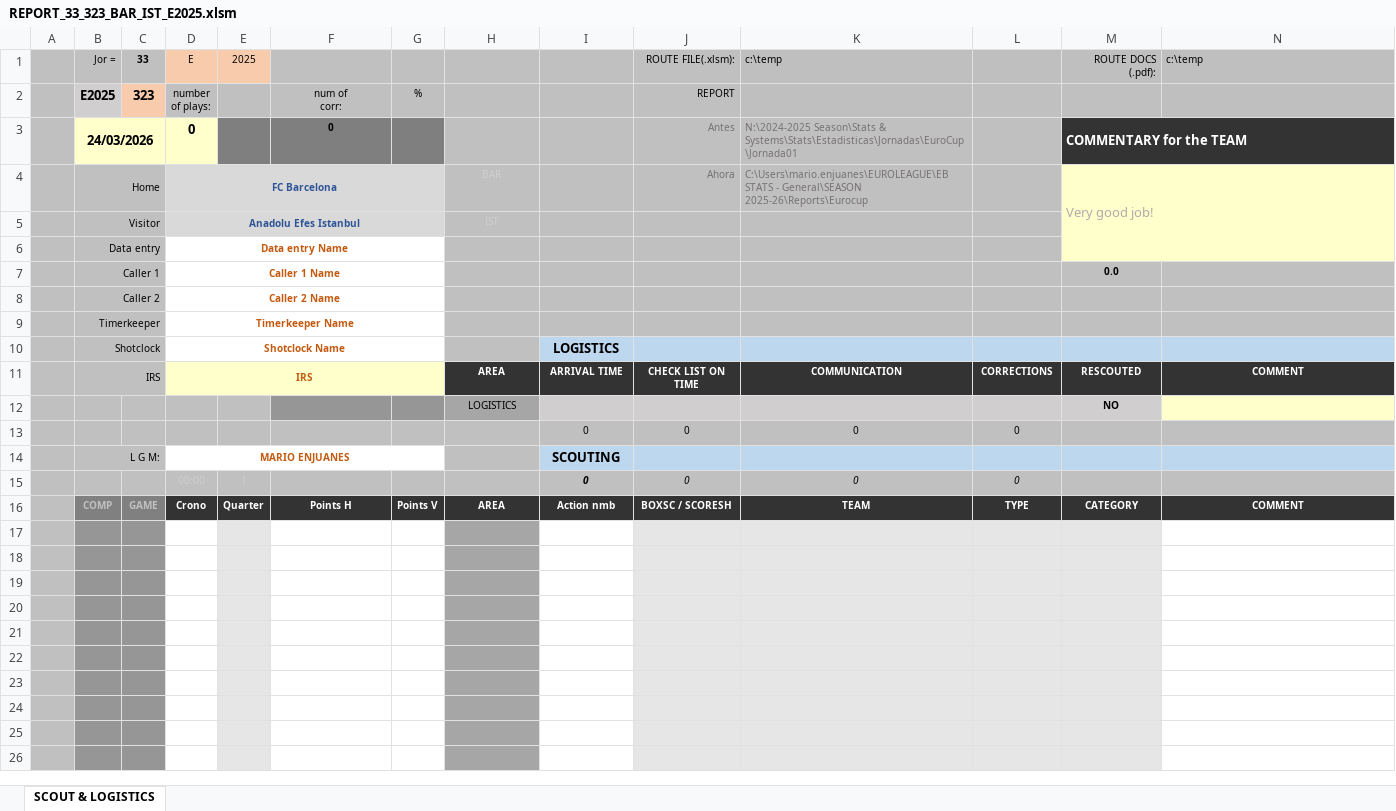
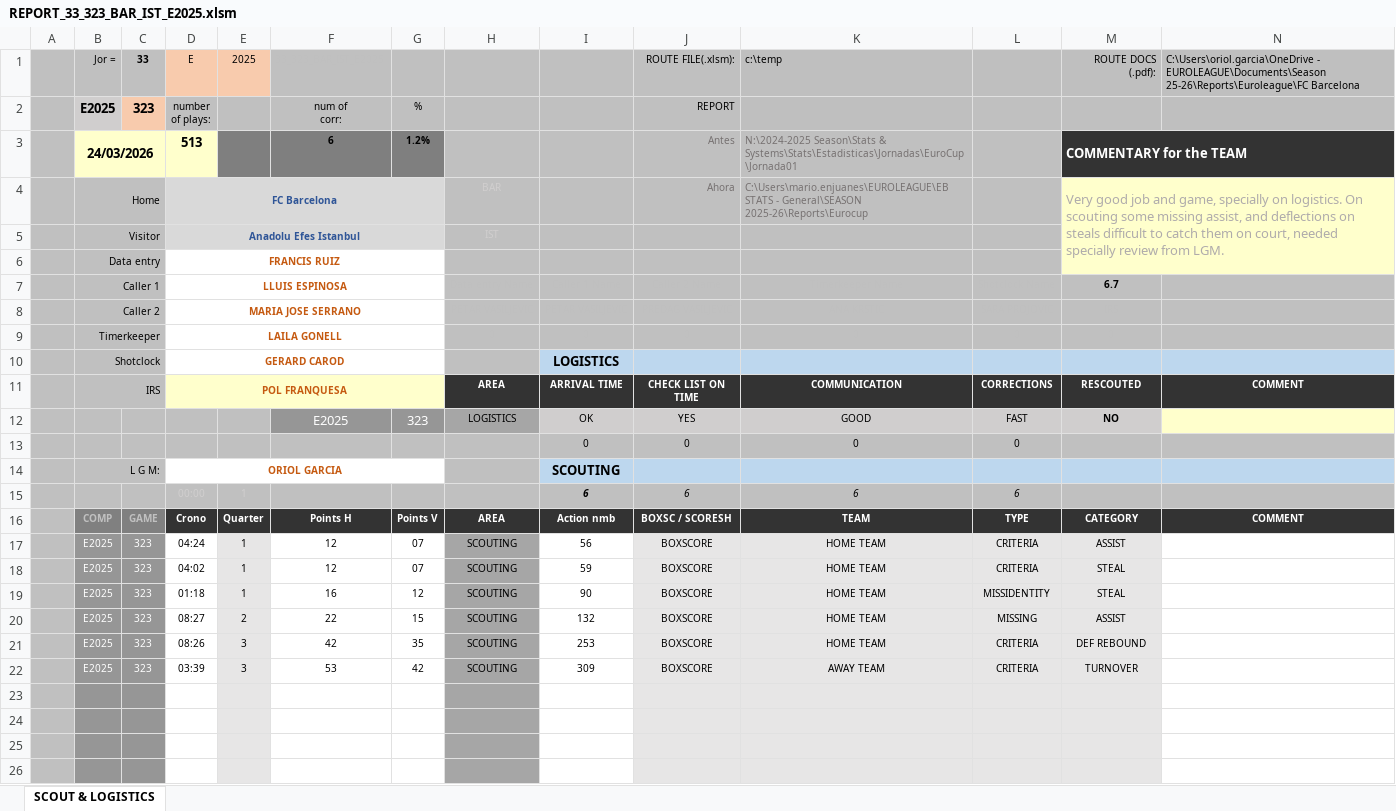
Before and after one commit to elvepo029/reports-automation, an Excel workbook: excels/REPORT_33_323_BAR_IST_E2025.xlsm, sheet SCOUT & LOGISTICS, drawn as a sheet; only a part is shown; values as stored, in another font and other column widths than the file's, no borders; charts and pictures and conditional formats not drawn; removed rows and columns are numbered as before the commit, all else as after; the diff names each change by its address in the sheet, - before the commit and + after, or states it on an @@ line.

```diff
--- a/excels/REPORT_33_323_BAR_IST_E2025.xlsm (sheet SCOUT & LOGISTICS)
+++ b/excels/REPORT_33_323_BAR_IST_E2025.xlsm (sheet SCOUT & LOGISTICS)
-N1: c:\temp
+N1: C:\Users\oriol.garcia\OneDrive - EUROLEAGUE\Documents\Season 25-26\Reports\Euroleague\FC Barcelona
-D3: 0
+D3: 513
-F3: 0
+F3: 6
-G3: (empty)
+G3: 1.2%
-M4: Very good job!
+M4: Very good job and game, specially on logistics. On scouting some missing assist, and deflections on steals difficult to catch them on court, needed specially review from LGM.
-D6: Data entry Name
+D6: FRANCIS RUIZ
-D7: Caller 1 Name
+D7: LLUIS ESPINOSA
-M7: 0.0
+M7: 6.7
-D8: Caller 2 Name
+D8: MARIA JOSE SERRANO
-D9: Timerkeeper Name
+D9: LAILA GONELL
-D10: Shotclock Name
+D10: GERARD CAROD
-D11: IRS
+D11: POL FRANQUESA
-row 12:  |  |  |  |  |  |  | LOGISTICS |  |  |  |  | NO
+row 12:  |  |  |  |  | E2025 | 323 | LOGISTICS | OK | YES | GOOD | FAST | NO
-D14: MARIO ENJUANES
+D14: ORIOL GARCIA
-row 15:  |  |  | 00:00 | 1 |  |  |  | 0 | 0 | 0 | 0
+row 15:  |  |  | 00:00 | 1 |  |  |  | 6 | 6 | 6 | 6
-row 17: (empty)
+row 17:  | E2025 | 323 | 04:24 | 1 | 12 | 07 | SCOUTING | 56 | BOXSCORE | HOME TEAM | CRITERIA | ASSIST
-row 18: (empty)
+row 18:  | E2025 | 323 | 04:02 | 1 | 12 | 07 | SCOUTING | 59 | BOXSCORE | HOME TEAM | CRITERIA | STEAL
-row 19: (empty)
+row 19:  | E2025 | 323 | 01:18 | 1 | 16 | 12 | SCOUTING | 90 | BOXSCORE | HOME TEAM | MISSIDENTITY | STEAL
-row 20: (empty)
+row 20:  | E2025 | 323 | 08:27 | 2 | 22 | 15 | SCOUTING | 132 | BOXSCORE | HOME TEAM | MISSING | ASSIST
-row 21: (empty)
+row 21:  | E2025 | 323 | 08:26 | 3 | 42 | 35 | SCOUTING | 253 | BOXSCORE | HOME TEAM | CRITERIA | DEF REBOUND
-row 22: (empty)
+row 22:  | E2025 | 323 | 03:39 | 3 | 53 | 42 | SCOUTING | 309 | BOXSCORE | AWAY TEAM | CRITERIA | TURNOVER
```
Also changed, not shown: hidden cells, excels/REPORT_18_175_KLA_BAH_U2025.xlsm, excels/REPORT_34_332_MUN_ASV_E2025.xlsm, 14 other files.
